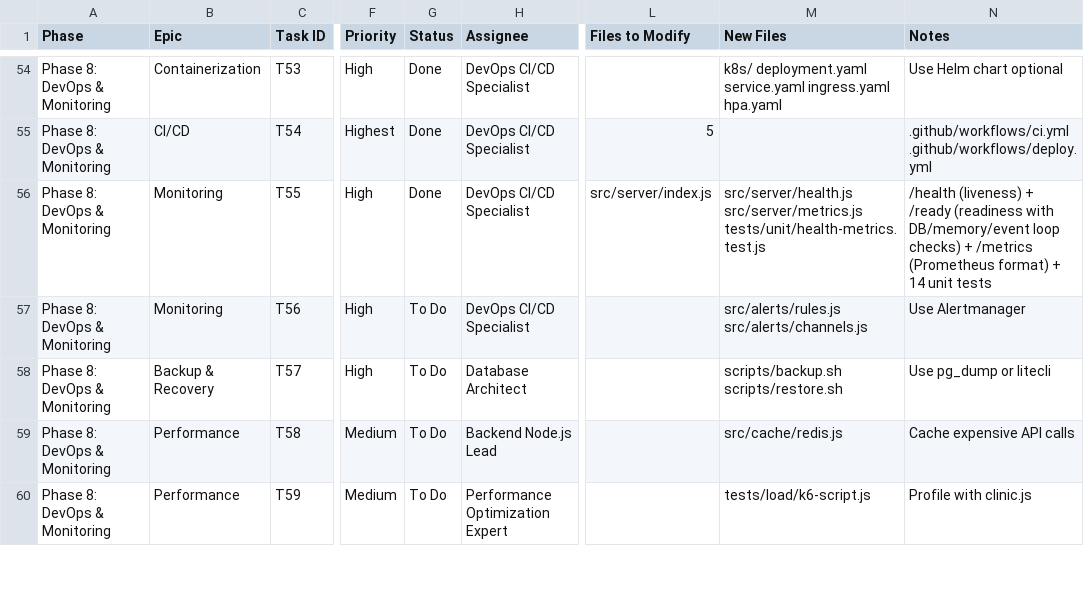
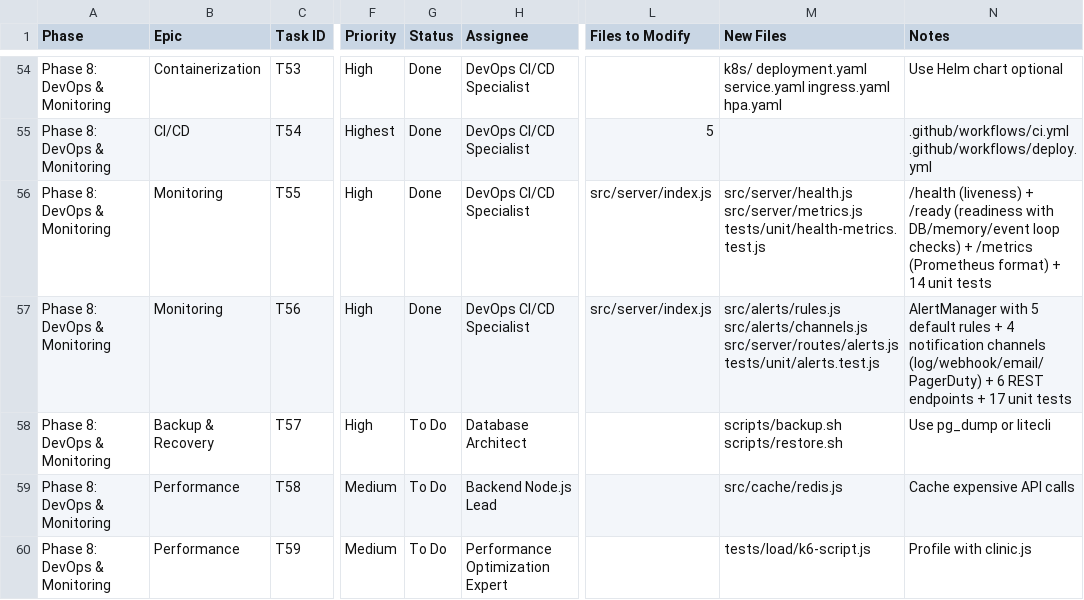
Before and after one commit to elkhedr-ai/elkhedr-orca, a CSV file: ORCA_PRODUCTION_ROADMAP.csv, drawn as a sheet; only a part is shown, gaps mark what is left out; the diff names each change by its address in the sheet, - before the commit and + after, or states it on an @@ line.

```diff
--- a/ORCA_PRODUCTION_ROADMAP.csv
+++ b/ORCA_PRODUCTION_ROADMAP.csv
-G57 (Status): To Do
+G57 (Status): Done
-L57 (Files to Modify): (empty)
+L57 (Files to Modify): src/server/index.js
-M57 (New Files): src/alerts/rules.js src/alerts/channels.js
+M57 (New Files): src/alerts/rules.js src/alerts/channels.js src/server/routes/alerts.js tests/unit/alerts.test.js
-N57 (Notes): Use Alertmanager
+N57 (Notes): AlertManager with 5 default rules + 4 notification channels (log/webhook/email/PagerDuty) + 6 REST endpoints + 17 unit tests
```
Also changed, not shown: 6 other files.
